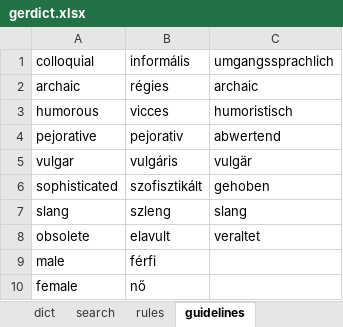
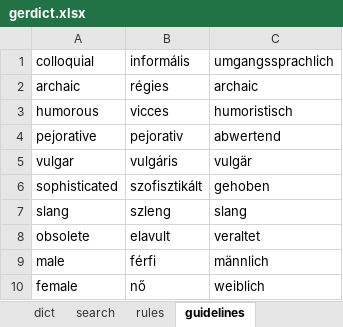
Before and after one commit to peteraba/d5, an Excel workbook: speadsheet/fixture/gerdict.xlsx, sheet guidelines, drawn as a sheet; values as stored, in another font and other column widths than the file's, no borders; charts and pictures not drawn; the diff names each change by its address in the sheet, - before the commit and + after, or states it on an @@ line.

```diff
--- a/speadsheet/fixture/gerdict.xlsx (sheet guidelines)
+++ b/speadsheet/fixture/gerdict.xlsx (sheet guidelines)
-C9: (empty)
+C9: männlich
-C10: (empty)
+C10: weiblich
```
Also changed, not shown: sheet dict, sheet rules, sheet search, 2 other files.
